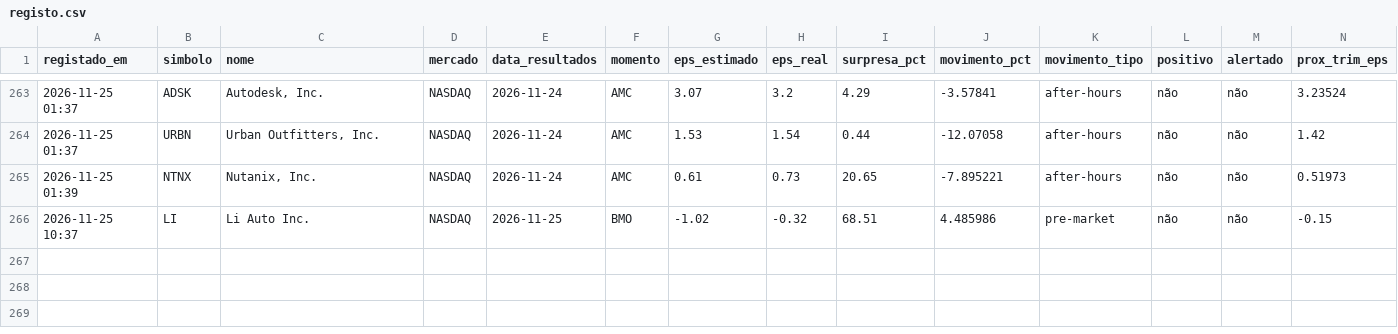
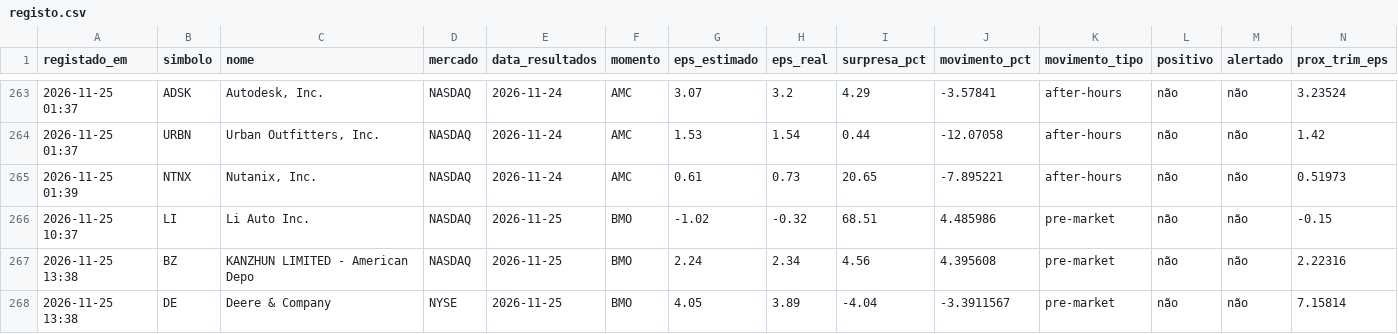
Before and after one commit to luispereira1999/bot-resultados, a CSV file: data/registo.csv, drawn as a sheet; only a part is shown, gaps mark what is left out; rows hold the shown columns only; the diff names each change by its address in the sheet, - before the commit and + after, or states it on an @@ line.

```diff
--- a/data/registo.csv
+++ b/data/registo.csv
+row 267: 2026-11-25 13:38 | BZ | KANZHUN LIMITED - American Depo | NASDAQ | 2026-11-25 | BMO | 2.24 | 2.34 | 4.56 | 4.395608 | pre-market | não | não | 2.22316
+row 268: 2026-11-25 13:38 | DE | Deere & Company | NYSE | 2026-11-25 | BMO | 4.05 | 3.89 | -4.04 | -3.3911567 | pre-market | não | não | 7.15814
```
Also changed, not shown: 1 other file.
